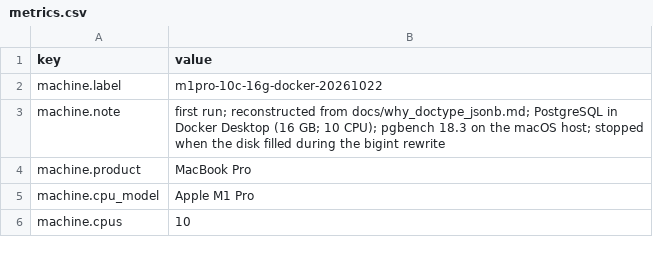
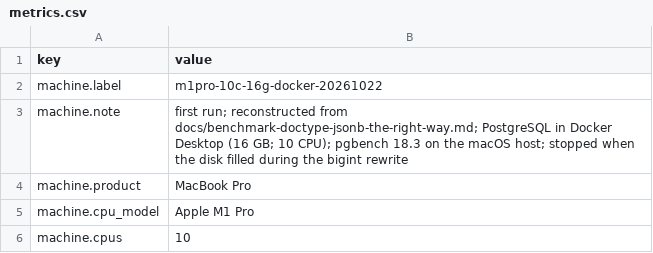
Before and after one commit to ZeroHostCMS/astra-cms, a CSV file: scripts/bench/doctype-jsonb/results/m1pro-10c-16g-docker-20261022/metrics.csv, drawn as a sheet; only a part is shown.

```diff
--- a/scripts/bench/doctype-jsonb/results/m1pro-10c-16g-docker-20261022/metrics.csv
+++ b/scripts/bench/doctype-jsonb/results/m1pro-10c-16g-docker-20261022/metrics.csv
@@ -2,3 +2,3 @@ key,value
 machine.label,m1pro-10c-16g-docker-20261022
-machine.note,first run; reconstructed from docs/why_doctype_jsonb.md; PostgreSQL in Docker Desktop (16 GB; 10 CPU); pgbench 18.3 on the macOS host; stopped when the disk filled during the bigint rewrite
+machine.note,first run; reconstructed from docs/benchmark-doctype-jsonb-the-right-way.md; PostgreSQL in Docker Desktop (16 GB; 10 CPU); pgbench 18.3 on the macOS host; stopped when the disk filled during the bigint rewrite
 machine.product,MacBook Pro
```
Also changed, not shown: 16 other files.
